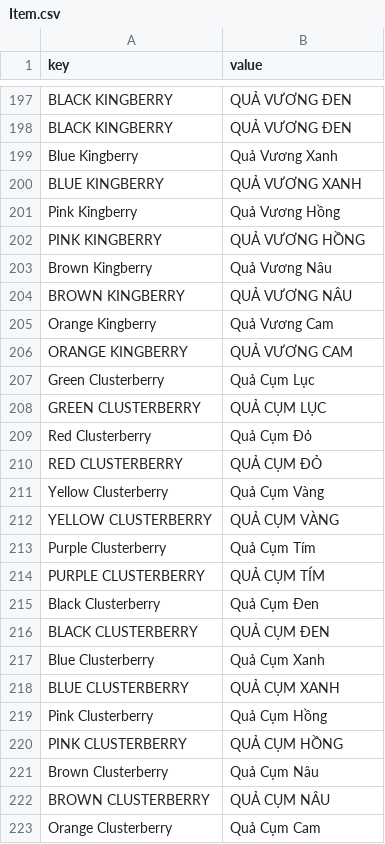
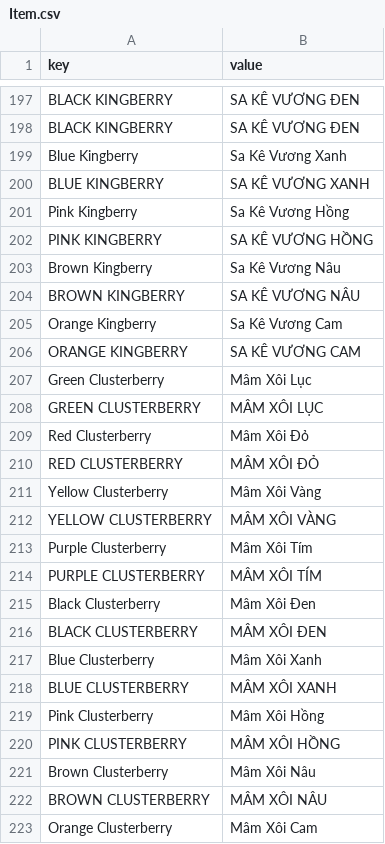
Before and after one commit to KNNFx/PEAK-vi-Translation, a CSV file: vi/csv/Item.csv, drawn as a sheet; only a part is shown, gaps mark what is left out; the diff covers the shown part only; the diff names each change by its address in the sheet, - before the commit and + after, or states it on an @@ line.

```diff
--- a/vi/csv/Item.csv
+++ b/vi/csv/Item.csv
-B197:B198 (value): QUẢ VƯƠNG ĐEN
+B197:B198 (value): SA KÊ VƯƠNG ĐEN
-B199 (value): Quả Vương Xanh
+B199 (value): Sa Kê Vương Xanh
-B200 (value): QUẢ VƯƠNG XANH
+B200 (value): SA KÊ VƯƠNG XANH
-B201 (value): Quả Vương Hồng
+B201 (value): Sa Kê Vương Hồng
-B202 (value): QUẢ VƯƠNG HỒNG
+B202 (value): SA KÊ VƯƠNG HỒNG
-B203 (value): Quả Vương Nâu
+B203 (value): Sa Kê Vương Nâu
-B204 (value): QUẢ VƯƠNG NÂU
+B204 (value): SA KÊ VƯƠNG NÂU
-B205 (value): Quả Vương Cam
+B205 (value): Sa Kê Vương Cam
-B206 (value): QUẢ VƯƠNG CAM
+B206 (value): SA KÊ VƯƠNG CAM
-B207 (value): Quả Cụm Lục
+B207 (value): Mâm Xôi Lục
-B208 (value): QUẢ CỤM LỤC
+B208 (value): MÂM XÔI LỤC
-B209 (value): Quả Cụm Đỏ
+B209 (value): Mâm Xôi Đỏ
-B210 (value): QUẢ CỤM ĐỎ
+B210 (value): MÂM XÔI ĐỎ
-B211 (value): Quả Cụm Vàng
+B211 (value): Mâm Xôi Vàng
-B212 (value): QUẢ CỤM VÀNG
+B212 (value): MÂM XÔI VÀNG
-B213 (value): Quả Cụm Tím
+B213 (value): Mâm Xôi Tím
-B214 (value): QUẢ CỤM TÍM
+B214 (value): MÂM XÔI TÍM
-B215 (value): Quả Cụm Đen
+B215 (value): Mâm Xôi Đen
-B216 (value): QUẢ CỤM ĐEN
+B216 (value): MÂM XÔI ĐEN
-B217 (value): Quả Cụm Xanh
+B217 (value): Mâm Xôi Xanh
-B218 (value): QUẢ CỤM XANH
+B218 (value): MÂM XÔI XANH
-B219 (value): Quả Cụm Hồng
+B219 (value): Mâm Xôi Hồng
-B220 (value): QUẢ CỤM HỒNG
+B220 (value): MÂM XÔI HỒNG
-B221 (value): Quả Cụm Nâu
+B221 (value): Mâm Xôi Nâu
-B222 (value): QUẢ CỤM NÂU
+B222 (value): MÂM XÔI NÂU
-B223 (value): Quả Cụm Cam
+B223 (value): Mâm Xôi Cam
```
Also changed, not shown: 56 edited cells elsewhere in this file, vi/csv/Book.csv, vi/csv/UI.csv, 1 other file.
